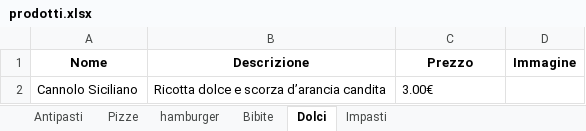
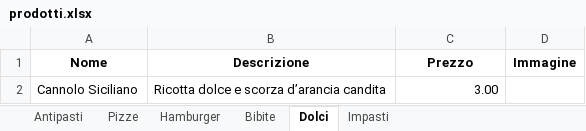
Before and after one commit to WickedPapa/burgerpizzatemp, an Excel workbook: prodotti.xlsx, sheet Dolci, drawn as a sheet; values as stored, in another font and other column widths than the file's, no borders; the diff names each change by its address in the sheet, - before the commit and + after, or states it on an @@ line.

```diff
--- a/prodotti.xlsx (sheet Dolci)
+++ b/prodotti.xlsx (sheet Dolci)
-sheet tab: hamburger
+sheet tab: Hamburger
-C2 (Prezzo): 3.00€
+C2 (Prezzo): 3.00
-C2 alignment: left
+C2 alignment: right
```
Also changed, not shown: sheet Impasti, sheet Bibite.
